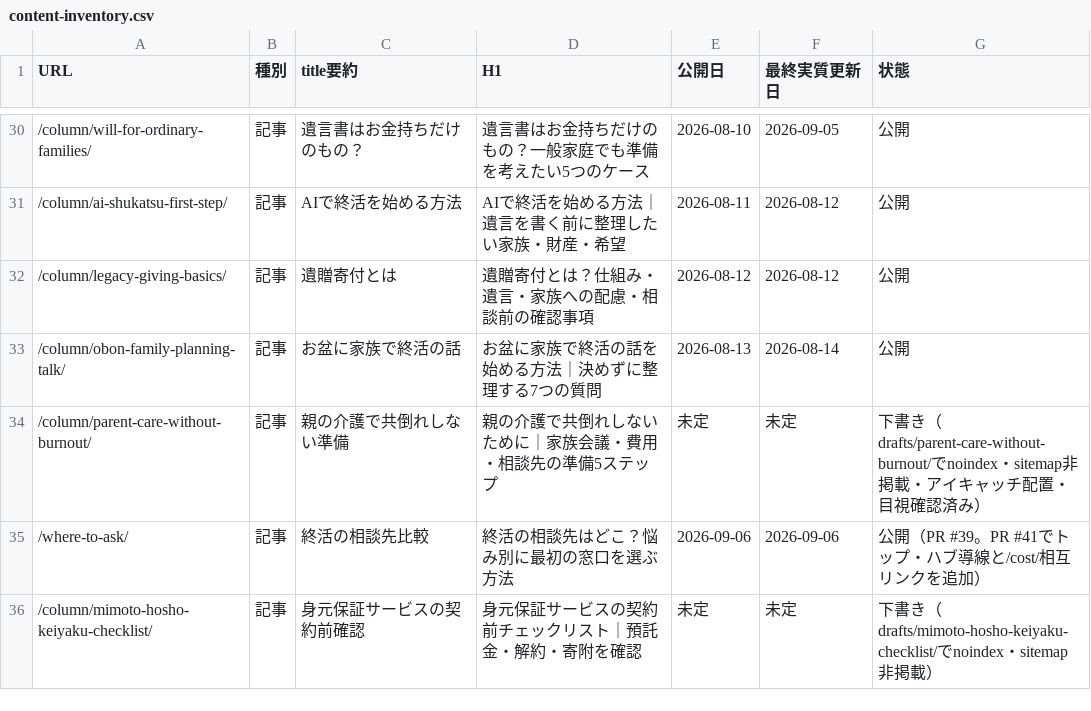
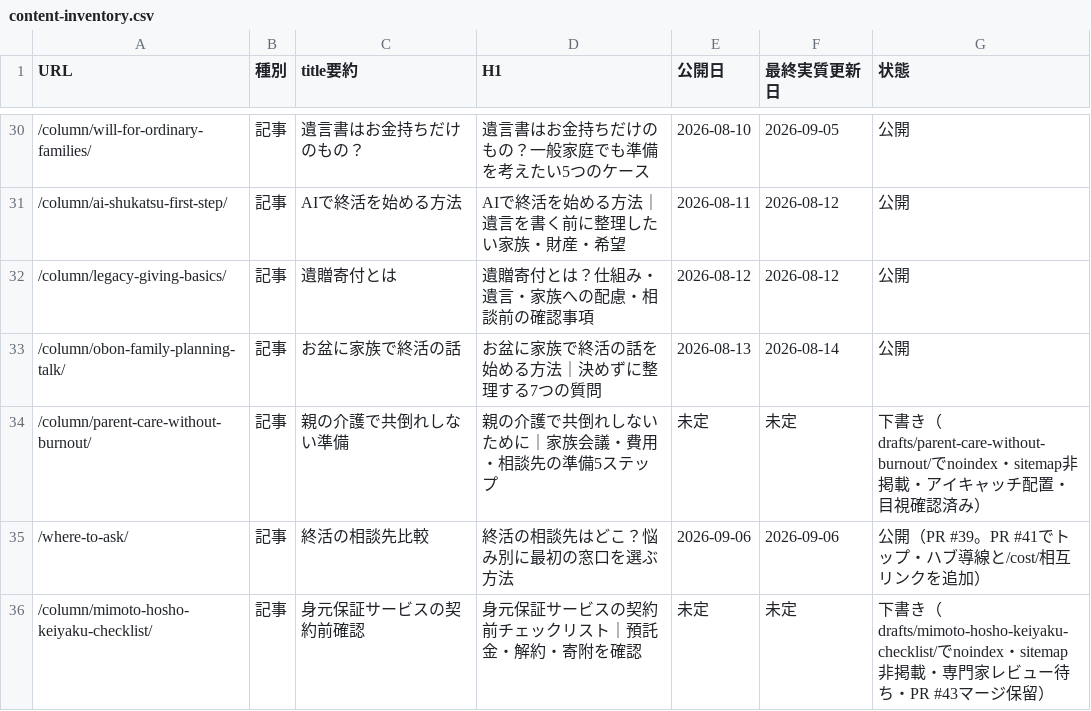
Before and after one commit to tfqys680-jpg/shukatsu-site, a CSV file: docs/seo/content-inventory.csv, drawn as a sheet; only a part is shown, gaps mark what is left out.

```diff
--- a/docs/seo/content-inventory.csv
+++ b/docs/seo/content-inventory.csv
@@ -35,2 +35,2 @@ URL,種別,title要約,H1,公開日,最終実質更新日,状態
 /where-to-ask/,記事,終活の相談先比較,終活の相談先はどこ？悩み別に最初の窓口を選ぶ方法,2026-09-06,2026-09-06,公開（PR #39。PR #41でトップ・ハブ導線と/cost/相互リンクを追加）
-/column/mimoto-hosho-keiyaku-checklist/,記事,身元保証サービスの契約前確認,身元保証サービスの契約前チェックリスト｜預託金・解約・寄附を確認,未定,未定,下書き（drafts/mimoto-hosho-keiyaku-checklist/でnoindex・sitemap非掲載）
+/column/mimoto-hosho-keiyaku-checklist/,記事,身元保証サービスの契約前確認,身元保証サービスの契約前チェックリスト｜預託金・解約・寄附を確認,未定,未定,下書き（drafts/mimoto-hosho-keiyaku-checklist/でnoindex・sitemap非掲載・専門家レビュー待ち・PR #43マージ保留）
```
Also changed, not shown: docs/seo/keyword-map.csv, 5 other files.
